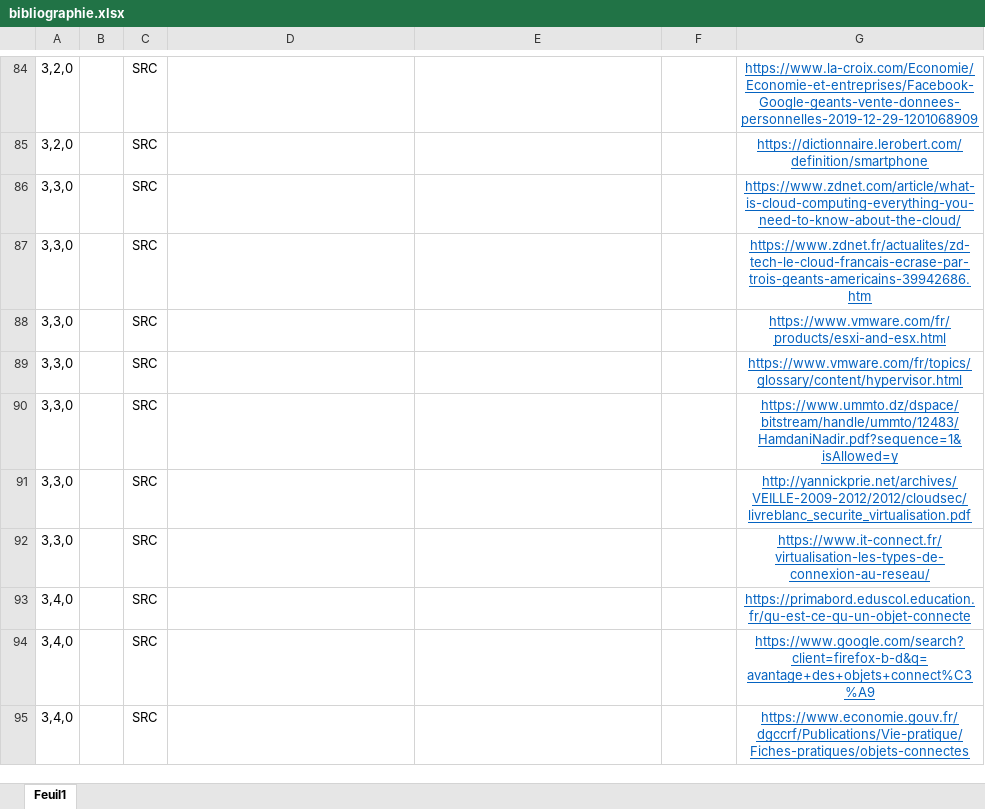
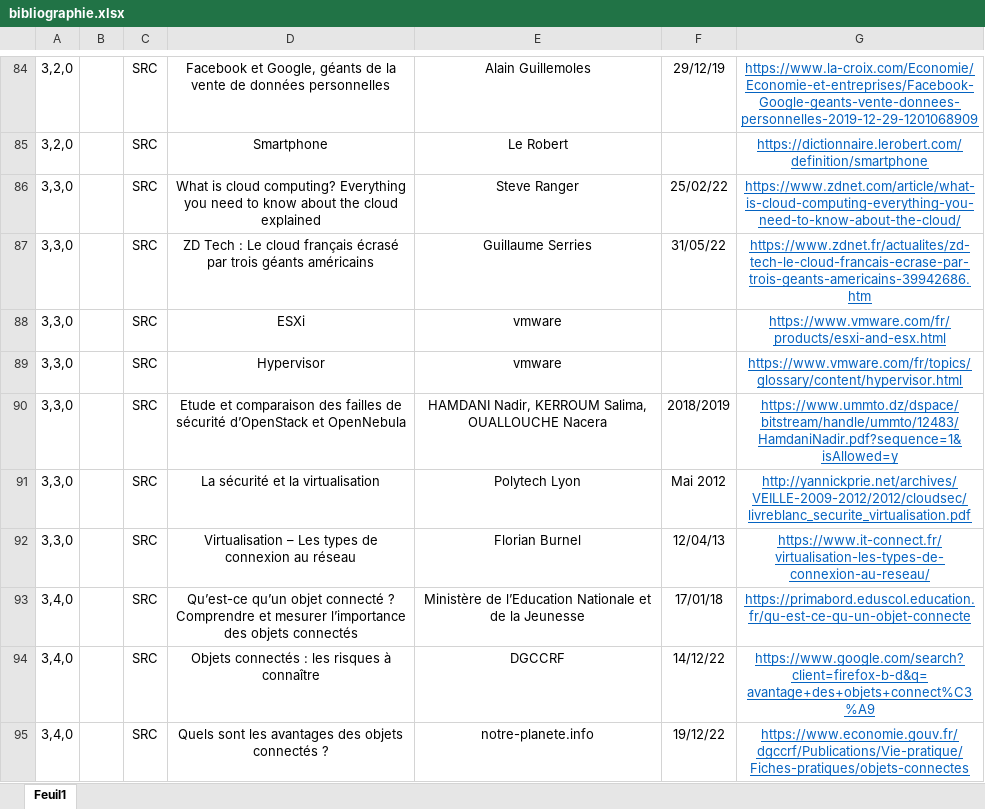
Before and after one commit to Pinkywhisky/MemoireM2, an Excel workbook: bibliographie.xlsx, sheet Feuil1, drawn as a sheet; only a part is shown, gaps mark what is left out; values as stored, in another font and other column widths than the file's, no borders; ↵ is a line break in a cell; the diff covers the shown part only; the diff names each change by its address in the sheet, - before the commit and + after, or states it on an @@ line.

```diff
--- a/bibliographie.xlsx (sheet Feuil1)
+++ b/bibliographie.xlsx (sheet Feuil1)
-D84: (empty)
+D84: Facebook et Google, géants de la vente de données personnelles
-E84: (empty)
+E84: Alain Guillemoles
-F84: (empty)
+F84: 29/12/19
-D85: (empty)
+D85: Smartphone
-E85: (empty)
+E85: Le Robert
-D86: (empty)
+D86: What is cloud computing? Everything you need to know about the cloud explained
-E86: (empty)
+E86: Steve Ranger
-F86: (empty)
+F86: 25/02/22
-D87: (empty)
+D87: ZD Tech : Le cloud français écrasé par trois géants américains
-E87: (empty)
+E87: Guillaume Serries
-F87: (empty)
+F87: 31/05/22
-D88: (empty)
+D88: ESXi
-E88:E89: (empty)
+E88:E89: vmware
-D89: (empty)
+D89: Hypervisor
-D90: (empty)
+D90: Etude et comparaison des failles de sécurité d’OpenStack et OpenNebula
-E90: (empty)
+E90: HAMDANI Nadir, KERROUM Salima, OUALLOUCHE Nacera
-F90: (empty)
+F90: 2018/2019
-D91: (empty)
+D91: La sécurité et la virtualisation
-E91: (empty)
+E91: Polytech Lyon
-F91: (empty)
+F91: Mai 2012
-D92: (empty)
+D92: Virtualisation – Les types de connexion au réseau
-E92: (empty)
+E92: Florian Burnel
-F92: (empty)
+F92: 12/04/13
-D93: (empty)
+D93: Qu’est-ce qu’un objet connecté ? ↵ Comprendre et mesurer l’importance des objets connectés
-E93: (empty)
+E93: Ministère de l’Education Nationale et de la Jeunesse
-F93: (empty)
+F93: 17/01/18
-D94: (empty)
+D94: Objets connectés : les risques à connaître
-E94: (empty)
+E94: DGCCRF
-F94: (empty)
+F94: 14/12/22
-D95: (empty)
+D95: Quels sont les avantages des objets connectés ?
-E95: (empty)
+E95: notre-planete.info
-F95: (empty)
+F95: 19/12/22
```
Also changed, not shown: 56 edited cells elsewhere in this sheet, 1 other file.
